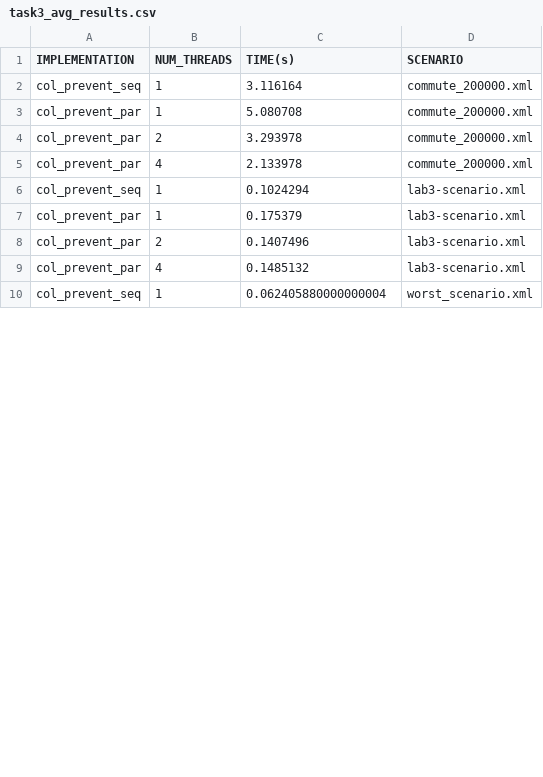
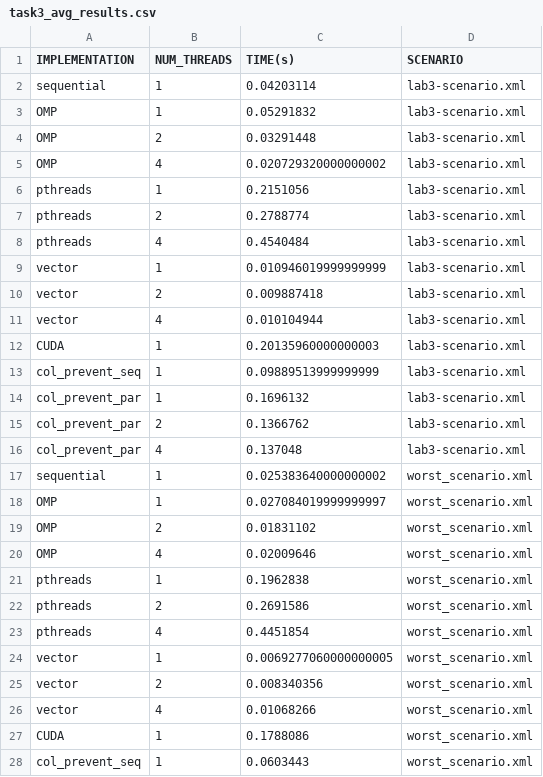
Before and after one commit to AlejandroCarmonaM/heterogeneous_crowd_control, a CSV file: benchmarking/results/task3_avg_results.csv, drawn as a sheet; only a part is shown; the diff covers the shown part only.

```diff
--- a/benchmarking/results/task3_avg_results.csv
+++ b/benchmarking/results/task3_avg_results.csv
@@ -1,10 +1,28 @@
 IMPLEMENTATION, NUM_THREADS, TIME(s), SCENARIO
-col_prevent_seq,1,3.116164,commute_200000.xml
-col_prevent_par,1,5.080708,commute_200000.xml
-col_prevent_par,2,3.293978,commute_200000.xml
-col_prevent_par,4,2.133978,commute_200000.xml
-col_prevent_seq,1,0.1024294,lab3-scenario.xml
-col_prevent_par,1,0.175379,lab3-scenario.xml
-col_prevent_par,2,0.1407496,lab3-scenario.xml
-col_prevent_par,4,0.1485132,lab3-scenario.xml
-col_prevent_seq,1,0.062405880000000004,worst_scenario.xml
+sequential,1,0.04203114,lab3-scenario.xml
+OMP,1,0.05291832,lab3-scenario.xml
+OMP,2,0.03291448,lab3-scenario.xml
+OMP,4,0.020729320000000002,lab3-scenario.xml
+pthreads,1,0.2151056,lab3-scenario.xml
+pthreads,2,0.2788774,lab3-scenario.xml
+pthreads,4,0.4540484,lab3-scenario.xml
+vector,1,0.010946019999999999,lab3-scenario.xml
+vector,2,0.009887418,lab3-scenario.xml
+vector,4,0.010104944,lab3-scenario.xml
+CUDA,1,0.20135960000000003,lab3-scenario.xml
+col_prevent_seq,1,0.09889513999999999,lab3-scenario.xml
+col_prevent_par,1,0.1696132,lab3-scenario.xml
+col_prevent_par,2,0.1366762,lab3-scenario.xml
+col_prevent_par,4,0.137048,lab3-scenario.xml
+sequential,1,0.025383640000000002,worst_scenario.xml
+OMP,1,0.027084019999999997,worst_scenario.xml
+OMP,2,0.01831102,worst_scenario.xml
+OMP,4,0.02009646,worst_scenario.xml
+pthreads,1,0.1962838,worst_scenario.xml
+pthreads,2,0.2691586,worst_scenario.xml
+pthreads,4,0.4451854,worst_scenario.xml
+vector,1,0.0069277060000000005,worst_scenario.xml
+vector,2,0.008340356,worst_scenario.xml
+vector,4,0.01068266,worst_scenario.xml
+CUDA,1,0.1788086,worst_scenario.xml
+col_prevent_seq,1,0.0603443,worst_scenario.xml
```
Also changed, not shown: 15 added rows and 3 edited cells elsewhere in this file, 8 other files.
